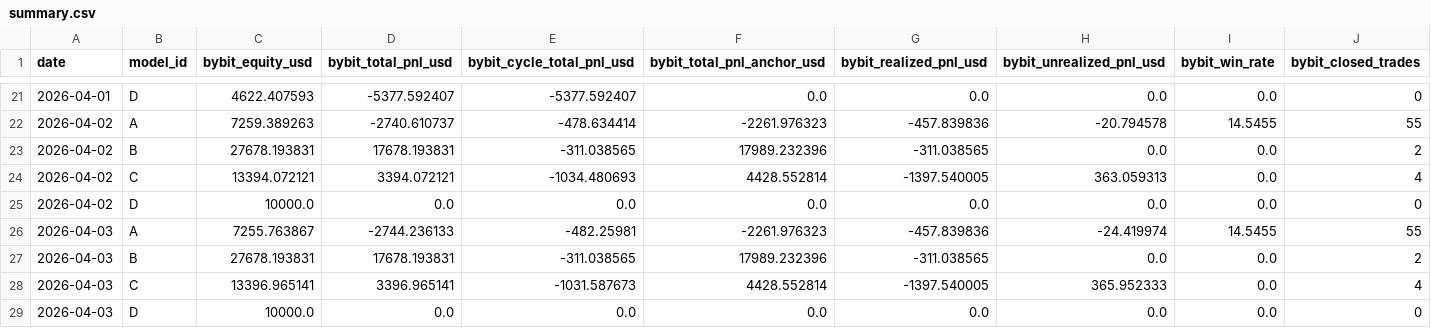
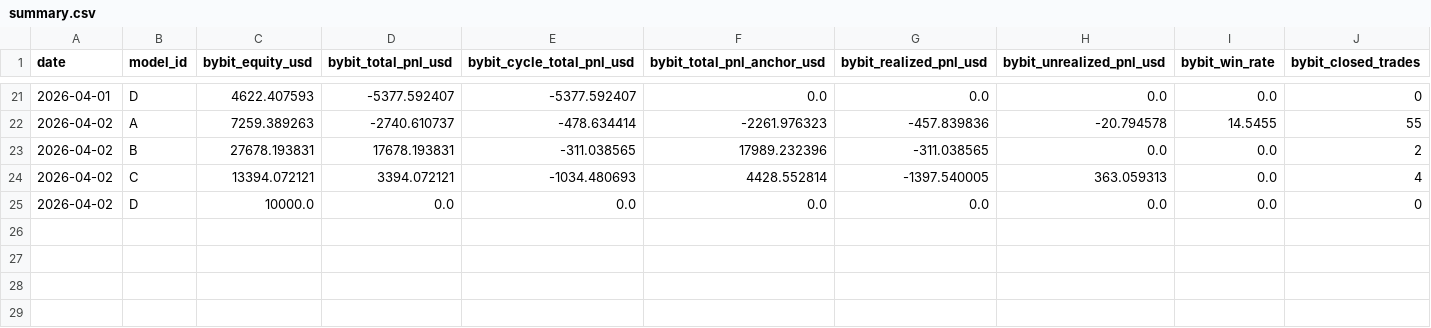
Before and after one commit to sheryloe/AutoTrading_ing....-, a CSV file: docs/data/daily_pnl/summary.csv, drawn as a sheet; only a part is shown, gaps mark what is left out; rows hold the shown columns only; the diff names each change by its address in the sheet, - before the commit and + after, or states it on an @@ line.

```diff
--- a/docs/data/daily_pnl/summary.csv
+++ b/docs/data/daily_pnl/summary.csv
-row 26: 2026-04-03 | A | 7255.763867 | -2744.236133 | -482.25981 | -2261.976323 | -457.839836 | -24.419974 | 14.5455 | 55
-row 27: 2026-04-03 | B | 27678.193831 | 17678.193831 | -311.038565 | 17989.232396 | -311.038565 | 0.0 | 0.0 | 2
-row 28: 2026-04-03 | C | 13396.965141 | 3396.965141 | -1031.587673 | 4428.552814 | -1397.540005 | 365.952333 | 0.0 | 4
-row 29: 2026-04-03 | D | 10000.0 | 0.0 | 0.0 | 0.0 | 0.0 | 0.0 | 0.0 | 0
```
Also changed, not shown: docs/data/daily_pnl/2026-04-02.csv, docs/data/daily_pnl/summary_4col.csv, 4 other files.
